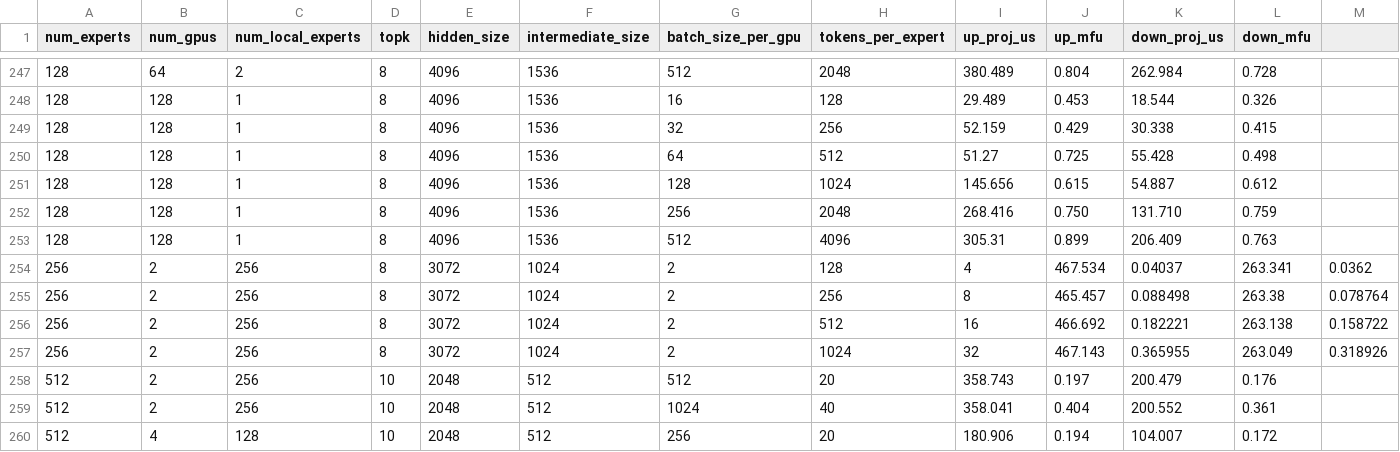
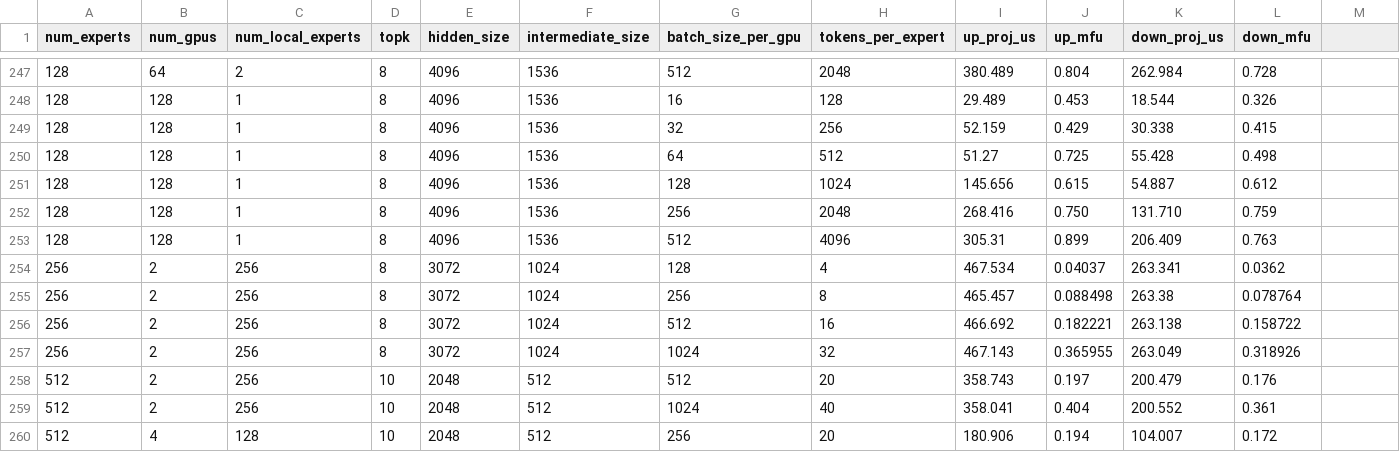
Before and after one commit to alibaba/InferSim, a CSV file: bench_data/grouped_gemm/decode/h20/data.csv, drawn as a sheet; only a part is shown, gaps mark what is left out.

Commit message:
sumbit some edits

```diff
--- a/bench_data/grouped_gemm/decode/h20/data.csv
+++ b/bench_data/grouped_gemm/decode/h20/data.csv
@@ -253,6 +253,6 @@ num_experts,num_gpus,num_local_experts,topk,hidden_size,intermediate_size,batch_
 128,128,1,8,4096,1536,512,4096,305.31,0.899,206.409,0.763
-256,2,256,8,3072,1024,2,128,4,467.534,0.04037,263.341,0.0362
-256,2,256,8,3072,1024,2,256,8,465.457,0.088498,263.38,0.078764
-256,2,256,8,3072,1024,2,512,16,466.692,0.182221,263.138,0.158722
-256,2,256,8,3072,1024,2,1024,32,467.143,0.365955,263.049,0.318926
+256,2,256,8,3072,1024,128,4,467.534,0.04037,263.341,0.0362
+256,2,256,8,3072,1024,256,8,465.457,0.088498,263.38,0.078764
+256,2,256,8,3072,1024,512,16,466.692,0.182221,263.138,0.158722
+256,2,256,8,3072,1024,1024,32,467.143,0.365955,263.049,0.318926
 512,2,256,10,2048,512,512,20,358.743,0.197,200.479,0.176
```
